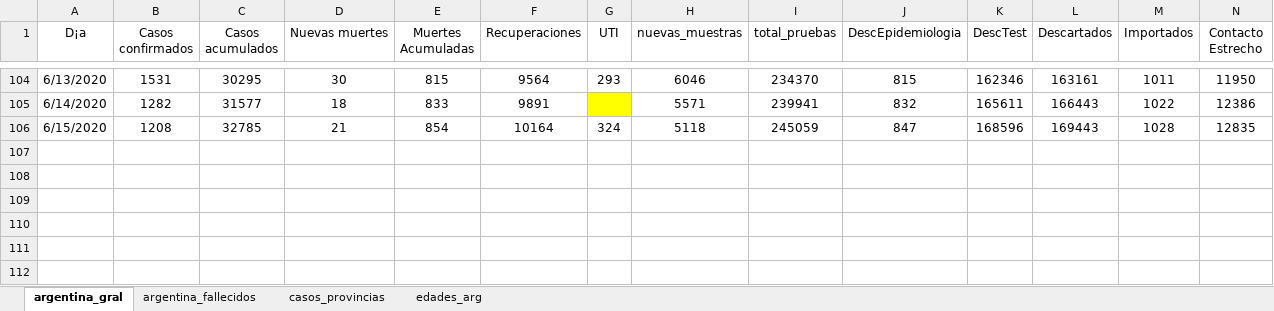
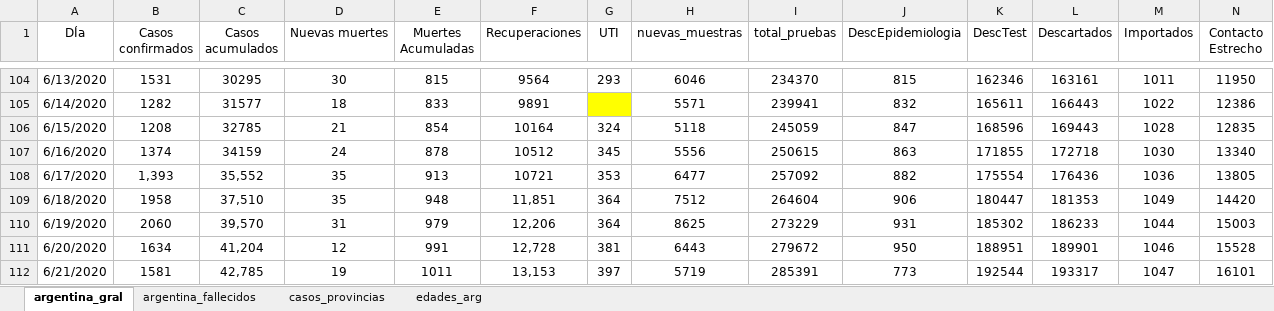
Before and after one commit to GIBD/covid, an Excel workbook: data/argentina.xlsx, sheet argentina_gral, drawn as a sheet; only a part is shown, gaps mark what is left out; values as stored, in another font and other column widths than the file's, no borders; rows hold the shown columns only; the diff names each change by its address in the sheet, - before the commit and + after, or states it on an @@ line.

```diff
--- a/data/argentina.xlsx (sheet argentina_gral)
+++ b/data/argentina.xlsx (sheet argentina_gral)
-A1: D¡a
+A1: DÍa
+row 107: 6/16/2020 | 1374 | 34159 | 24 | 878 | 10512 | 345 | 5556 | 250615 | 863 | 171855 | 172718 | 1030 | 13340
+row 108: 6/17/2020 | 1,393 | 35,552 | 35 | 913 | 10721 | 353 | 6477 | 257092 | 882 | 175554 | 176436 | 1036 | 13805
+row 109: 6/18/2020 | 1958 | 37,510 | 35 | 948 | 11,851 | 364 | 7512 | 264604 | 906 | 180447 | 181353 | 1049 | 14420
+row 110: 6/19/2020 | 2060 | 39,570 | 31 | 979 | 12,206 | 364 | 8625 | 273229 | 931 | 185302 | 186233 | 1044 | 15003
+row 111: 6/20/2020 | 1634 | 41,204 | 12 | 991 | 12,728 | 381 | 6443 | 279672 | 950 | 188951 | 189901 | 1046 | 15528
+row 112: 6/21/2020 | 1581 | 42,785 | 19 | 1011 | 13,153 | 397 | 5719 | 285391 | 773 | 192544 | 193317 | 1047 | 16101
```
Also changed, not shown: sheet argentina_fallecidos, sheet casos_provincias, sheet edades_arg, formulas that keep their value, data/entre_rios_casos.xlsx, 4 other files.
